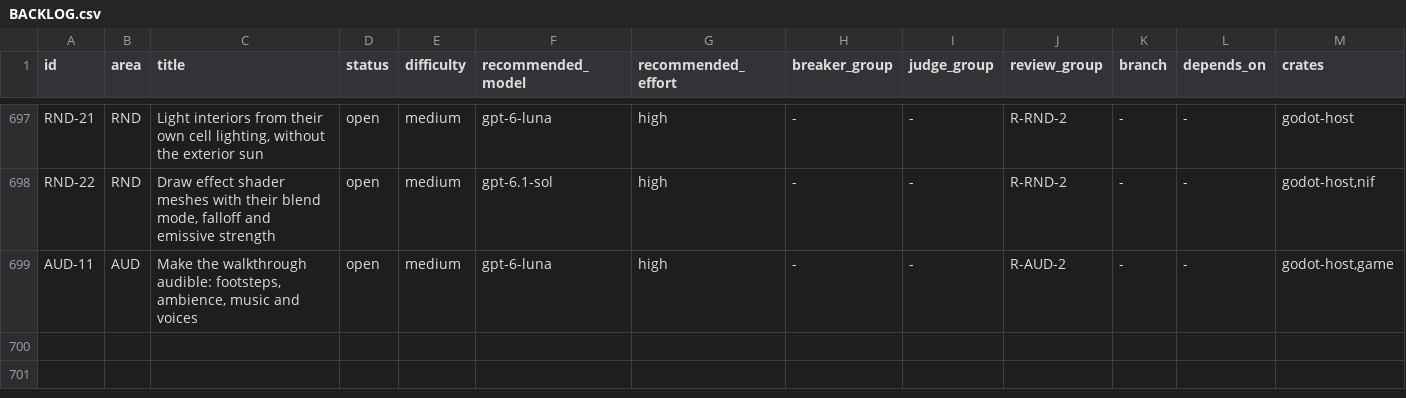
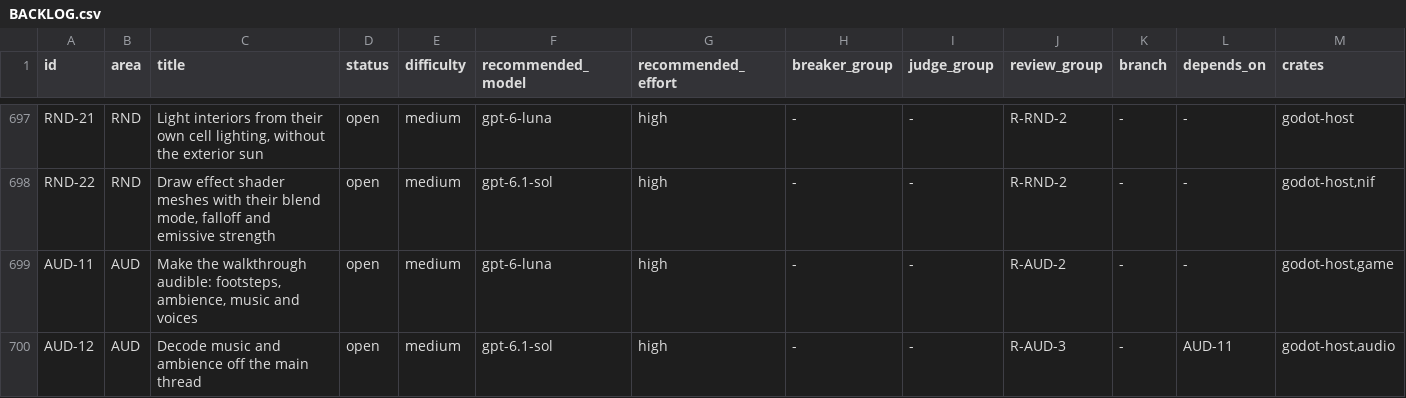
Before and after one commit to earthbone/earthbone-engine, a CSV file: BACKLOG.csv, drawn as a sheet; only a part is shown, gaps mark what is left out; rows hold the shown columns only; the diff names each change by its address in the sheet, - before the commit and + after, or states it on an @@ line.

Commit message:
Lead, 2026-10-05: a 6.8 second main-thread stall when music starts, found on the preview build, filed as AUD-12.

```diff
--- a/BACKLOG.csv
+++ b/BACKLOG.csv
+row 700: AUD-12 | AUD | Decode music and ambience off the main thread | open | medium | gpt-6.1-sol | high | - | - | R-AUD-3 | - | AUD-11 | godot-host,audio
```
